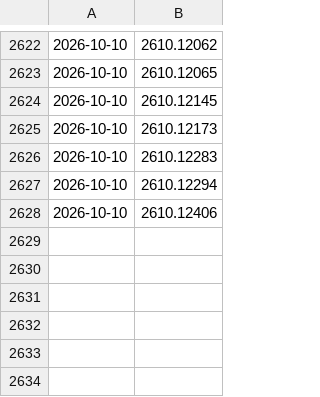
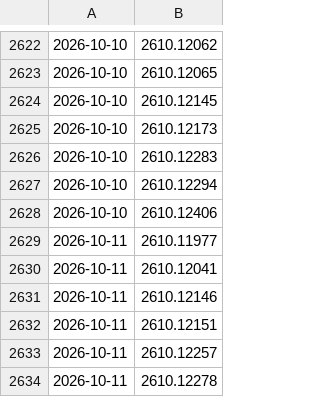
Before and after one commit to Canteen-Guy/daily-papers, a TSV file: papers/arxiv_seen_ids.tsv, drawn as a sheet; only a part is shown, gaps mark what is left out; the diff names each change by its address in the sheet, - before the commit and + after, or states it on an @@ line.

```diff
--- a/papers/arxiv_seen_ids.tsv
+++ b/papers/arxiv_seen_ids.tsv
+row 2629: 2026-10-11 | 2610.11977
+row 2630: 2026-10-11 | 2610.12041
+row 2631: 2026-10-11 | 2610.12146
+row 2632: 2026-10-11 | 2610.12151
+row 2633: 2026-10-11 | 2610.12257
+row 2634: 2026-10-11 | 2610.12278
```
Also changed, not shown: 2 other files.
